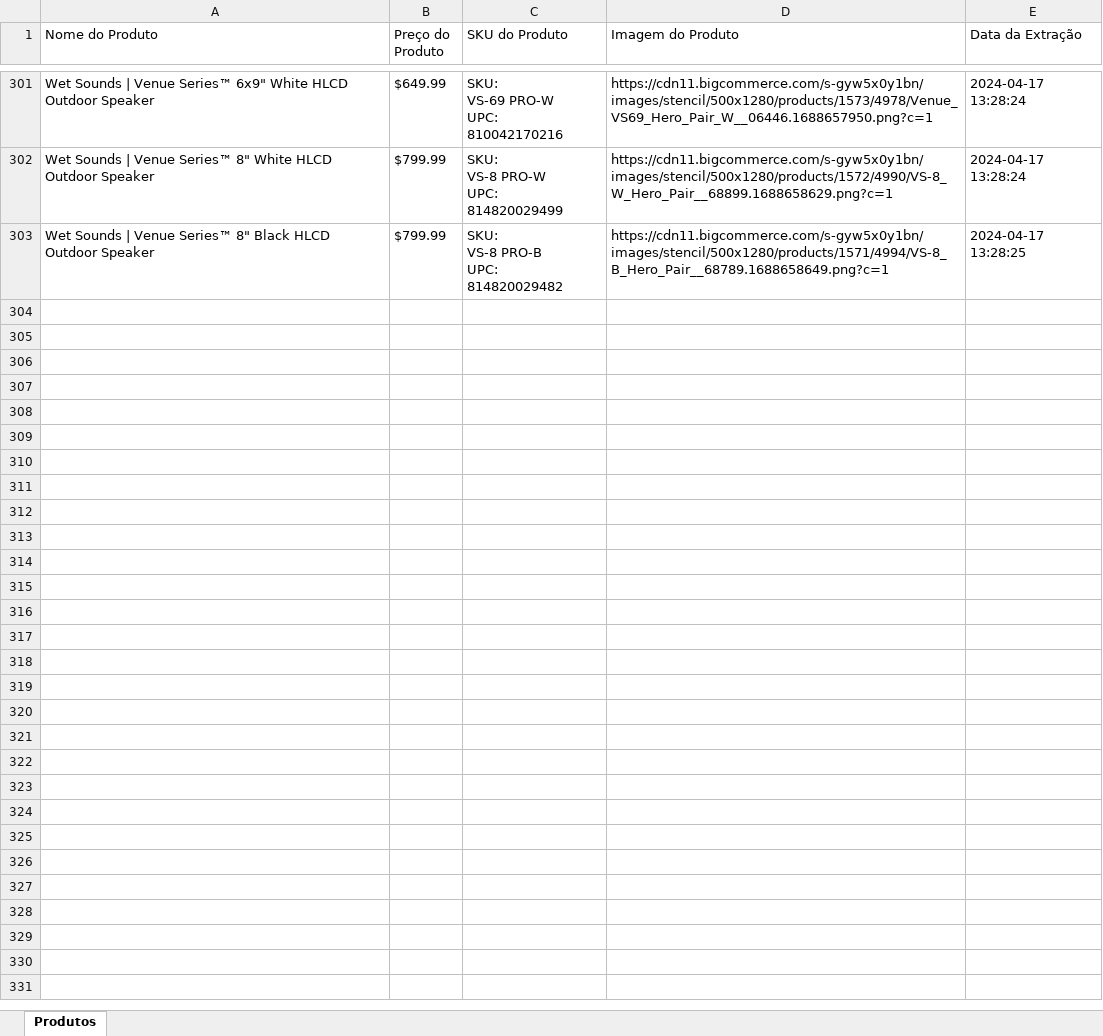
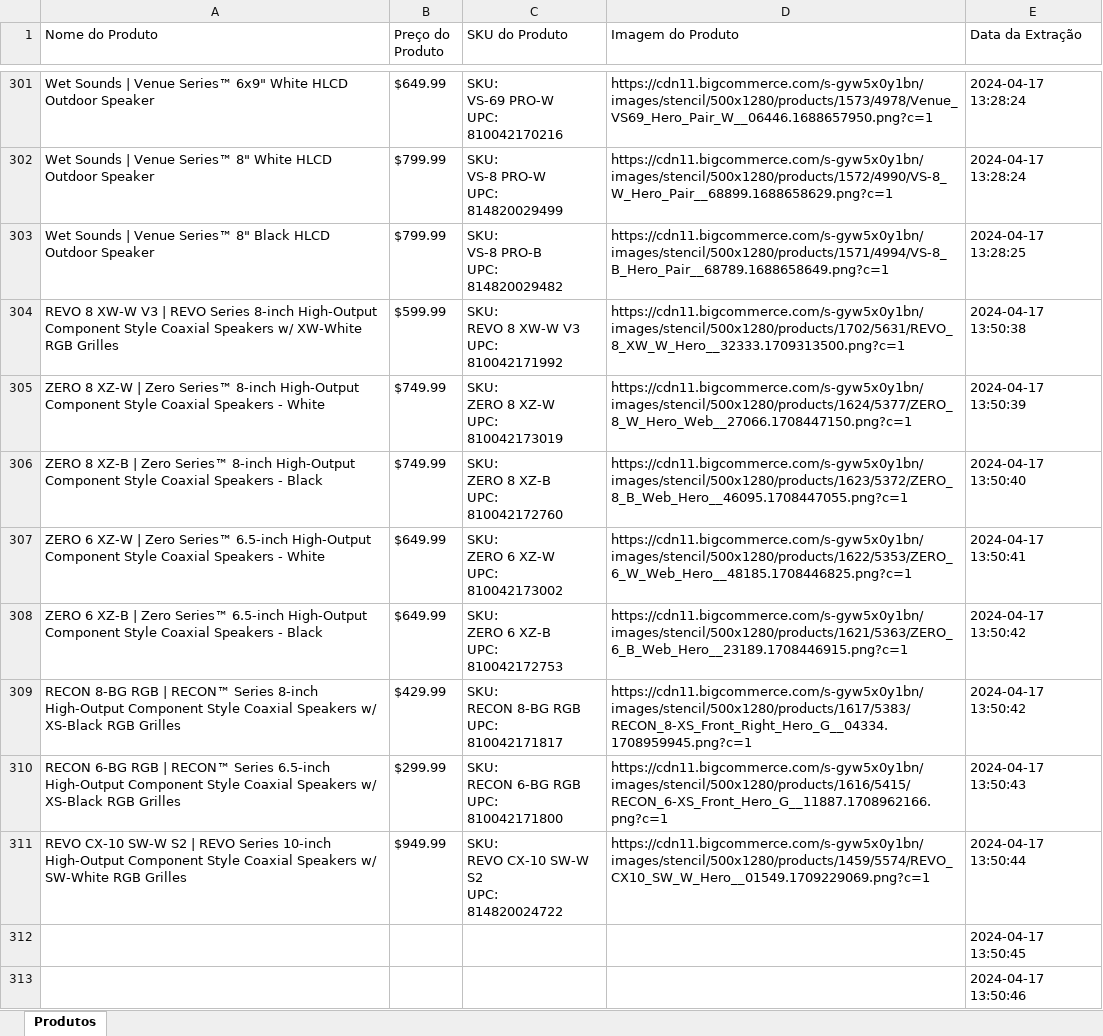
Before and after one commit to DanAugustoMelo/Tohm_Products, an Excel workbook: Output_informacoes_produtos_wet_sounds.xlsx, sheet Produtos, drawn as a sheet; only a part is shown, gaps mark what is left out; values as stored, in another font and other column widths than the file's, no borders; ↵ is a line break in a cell; the diff covers the shown part only; the diff names each change by its address in the sheet, - before the commit and + after, or states it on an @@ line.

```diff
--- a/Output_informacoes_produtos_wet_sounds.xlsx (sheet Produtos)
+++ b/Output_informacoes_produtos_wet_sounds.xlsx (sheet Produtos)
+row 304: REVO 8 XW-W V3 | REVO Series 8-inch High-Output Component Style Coaxial Speakers w/ XW-White RGB Grilles | $599.99 | SKU: ↵ REVO 8 XW-W V3 ↵ UPC: ↵ 810042171992 | https://cdn11.bigcommerce.com/s-gyw5x0y1bn/images/stencil/500x1280/products/1702/5631/REVO_8_XW_W_Hero__32333.1709313500.png?c=1 | 2024-04-17 13:50:38
+row 305: ZERO 8 XZ-W | Zero Series™ 8-inch High-Output Component Style Coaxial Speakers - White | $749.99 | SKU: ↵ ZERO 8 XZ-W ↵ UPC: ↵ 810042173019 | https://cdn11.bigcommerce.com/s-gyw5x0y1bn/images/stencil/500x1280/products/1624/5377/ZERO_8_W_Hero_Web__27066.1708447150.png?c=1 | 2024-04-17 13:50:39
+row 306: ZERO 8 XZ-B | Zero Series™ 8-inch High-Output Component Style Coaxial Speakers - Black | $749.99 | SKU: ↵ ZERO 8 XZ-B ↵ UPC: ↵ 810042172760 | https://cdn11.bigcommerce.com/s-gyw5x0y1bn/images/stencil/500x1280/products/1623/5372/ZERO_8_B_Web_Hero__46095.1708447055.png?c=1 | 2024-04-17 13:50:40
+row 307: ZERO 6 XZ-W | Zero Series™ 6.5-inch High-Output Component Style Coaxial Speakers - White | $649.99 | SKU: ↵ ZERO 6 XZ-W ↵ UPC: ↵ 810042173002 | https://cdn11.bigcommerce.com/s-gyw5x0y1bn/images/stencil/500x1280/products/1622/5353/ZERO_6_W_Web_Hero__48185.1708446825.png?c=1 | 2024-04-17 13:50:41
+row 308: ZERO 6 XZ-B | Zero Series™ 6.5-inch High-Output Component Style Coaxial Speakers - Black | $649.99 | SKU: ↵ ZERO 6 XZ-B ↵ UPC: ↵ 810042172753 | https://cdn11.bigcommerce.com/s-gyw5x0y1bn/images/stencil/500x1280/products/1621/5363/ZERO_6_B_Web_Hero__23189.1708446915.png?c=1 | 2024-04-17 13:50:42
+row 309: RECON 8-BG RGB | RECON™ Series 8-inch High-Output Component Style Coaxial Speakers w/ XS-Black RGB Grilles | $429.99 | SKU: ↵ RECON 8-BG RGB ↵ UPC: ↵ 810042171817 | https://cdn11.bigcommerce.com/s-gyw5x0y1bn/images/stencil/500x1280/products/1617/5383/RECON_8-XS_Front_Right_Hero_G__04334.1708959945.png?c=1 | 2024-04-17 13:50:42
+row 310: RECON 6-BG RGB | RECON™ Series 6.5-inch High-Output Component Style Coaxial Speakers w/ XS-Black RGB Grilles | $299.99 | SKU: ↵ RECON 6-BG RGB ↵ UPC: ↵ 810042171800 | https://cdn11.bigcommerce.com/s-gyw5x0y1bn/images/stencil/500x1280/products/1616/5415/RECON_6-XS_Front_Hero_G__11887.1708962166.png?c=1 | 2024-04-17 13:50:43
+row 311: REVO CX-10 SW-W S2 | REVO Series 10-inch High-Output Component Style Coaxial Speakers w/ SW-White RGB Grilles | $949.99 | SKU: ↵ REVO CX-10 SW-W S2 ↵ UPC: ↵ 814820024722 | https://cdn11.bigcommerce.com/s-gyw5x0y1bn/images/stencil/500x1280/products/1459/5574/REVO_CX10_SW_W_Hero__01549.1709229069.png?c=1 | 2024-04-17 13:50:44
+row 312:  |  |  |  | 2024-04-17 13:50:45
+row 313:  |  |  |  | 2024-04-17 13:50:46
```
Also changed, not shown: 292 added rows elsewhere in this sheet, 1 other file.
